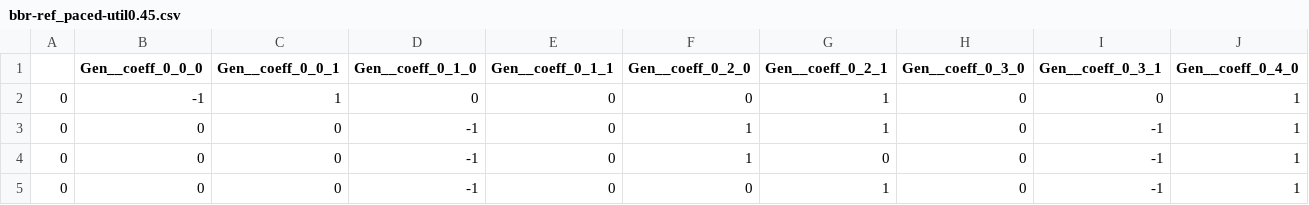
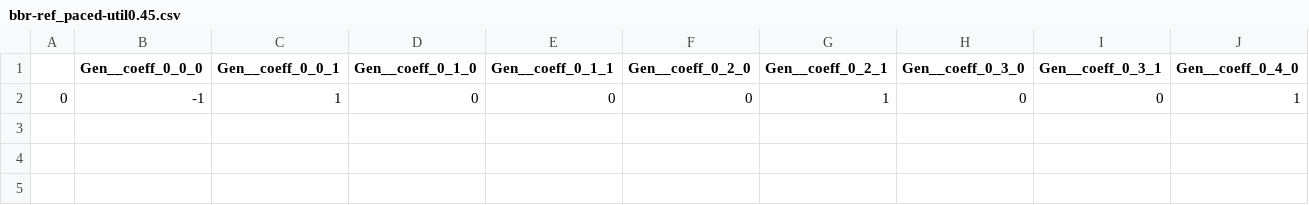
Before and after one commit to 108anup/ccmatic, a CSV file: logs/assumptions_that_fix_cca_and_include_loss/bbr-ref_paced-util0.45.csv, drawn as a sheet; only a part is shown; rows hold the shown columns only; the diff names each change by its address in the sheet, - before the commit and + after, or states it on an @@ line.

```diff
--- a/logs/assumptions_that_fix_cca_and_include_loss/bbr-ref_paced-util0.45.csv
+++ b/logs/assumptions_that_fix_cca_and_include_loss/bbr-ref_paced-util0.45.csv
-row 3: 0 | 0 | 0 | -1 | 0 | 1 | 1 | 0 | -1 | 1
-row 4: 0 | 0 | 0 | -1 | 0 | 1 | 0 | 0 | -1 | 1
-row 5: 0 | 0 | 0 | -1 | 0 | 0 | 1 | 0 | -1 | 1
```
Also changed, not shown: logs/assumptions_that_fix_cca_and_include_loss/bbr-ref_paced-util0.1.csv, logs/assumptions_that_fix_cca_and_include_loss/copa-ref_bbr-util0.1.csv, 6 other files.
